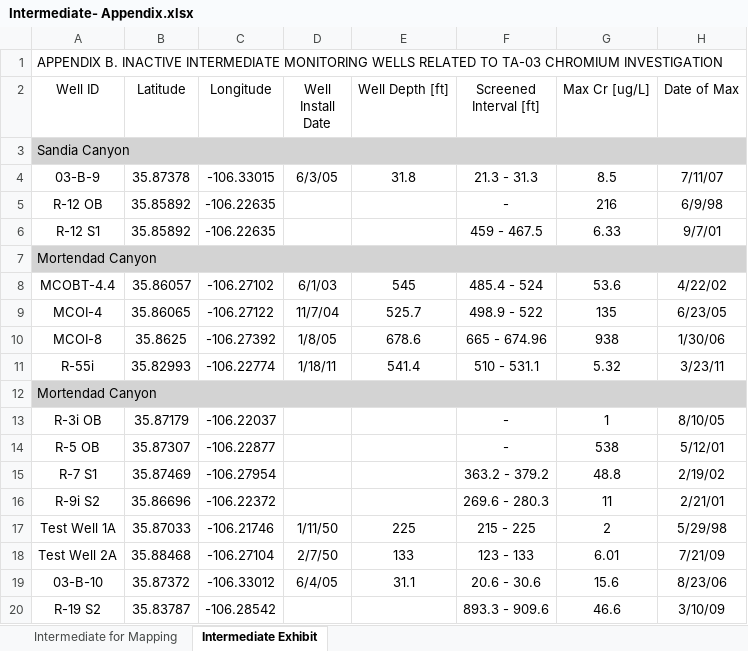
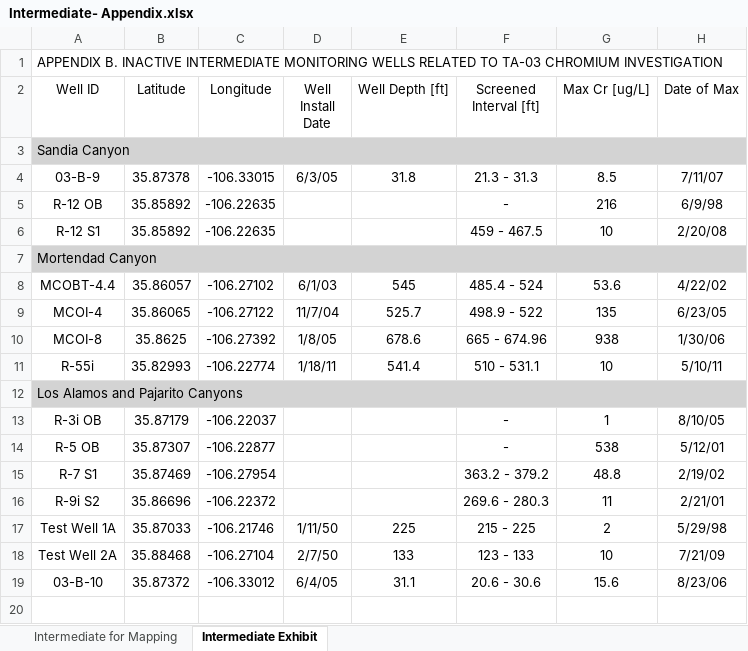
Before and after one commit to caseygierke/770-Cr-Locations, an Excel workbook: Tables/Intermediate- Appendix.xlsx, sheet Intermediate Exhibit, drawn as a sheet; values as stored, in another font and other column widths than the file's, no borders; the diff names each change by its address in the sheet, - before the commit and + after, or states it on an @@ line.

```diff
--- a/Tables/Intermediate- Appendix.xlsx (sheet Intermediate Exhibit)
+++ b/Tables/Intermediate- Appendix.xlsx (sheet Intermediate Exhibit)
-G6 (Max Cr [ug/L]): 6.33
+G6 (Max Cr [ug/L]): 10
-H6 (Date of Max): 9/7/01
+H6 (Date of Max): 2/20/08
-G11 (Max Cr [ug/L]): 5.32
+G11 (Max Cr [ug/L]): 10
-H11 (Date of Max): 3/23/11
+H11 (Date of Max): 5/10/11
-A12 (Well ID): Mortendad Canyon
+A12 (Well ID): Los Alamos and Pajarito Canyons
-G18 (Max Cr [ug/L]): 6.01
+G18 (Max Cr [ug/L]): 10
-row 20: R-19 S2 | 35.83787 | -106.28542 |  |  | 893.3 - 909.6 | 46.6 | 3/10/09
```
Also changed, not shown: sheet Intermediate for Mapping, Tables/Alluvial- Excluded.xlsx, Tables/Alluvial.xlsx, 27 other files.
